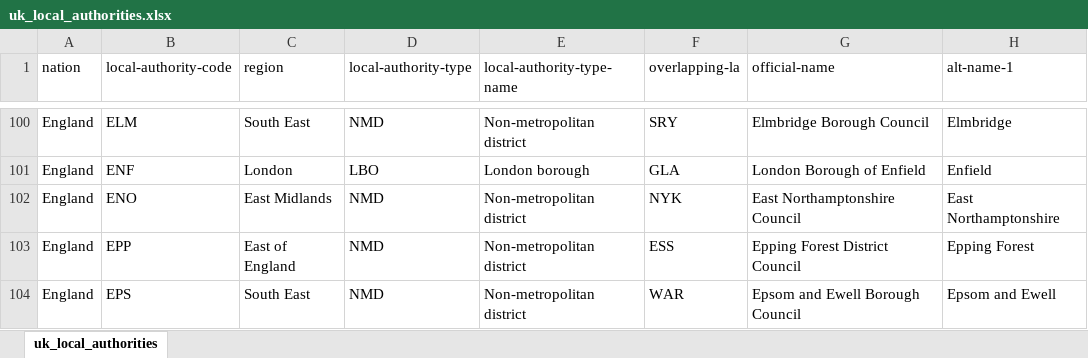
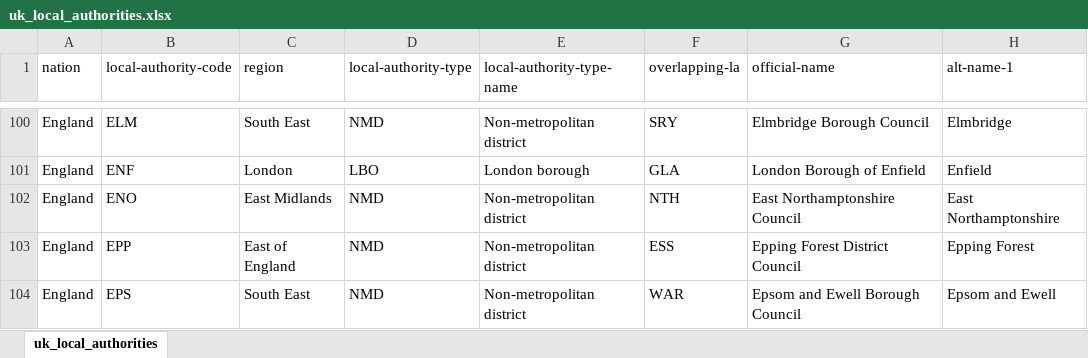
Before and after one commit to ajparsons/uk_local_authority_names_and_codes, an Excel workbook: uk_local_authorities.xlsx, sheet uk_local_authorities, drawn as a sheet; only a part is shown, gaps mark what is left out; values as stored, in another font and other column widths than the file's, no borders; the diff names each change by its address in the sheet, - before the commit and + after, or states it on an @@ line.

Commit message:
fixed overlapping authorities that were reversed

```diff
--- a/uk_local_authorities.xlsx (sheet uk_local_authorities)
+++ b/uk_local_authorities.xlsx (sheet uk_local_authorities)
-F102 (overlapping-la): NYK
+F102 (overlapping-la): NTH
```
Also changed, not shown: 1 other file.
